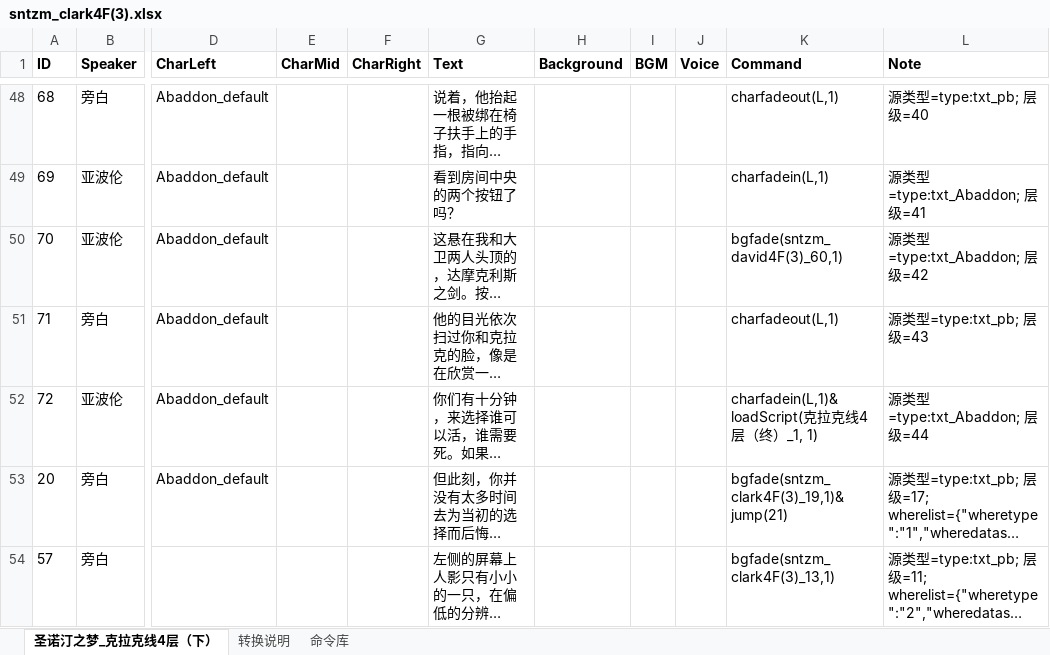
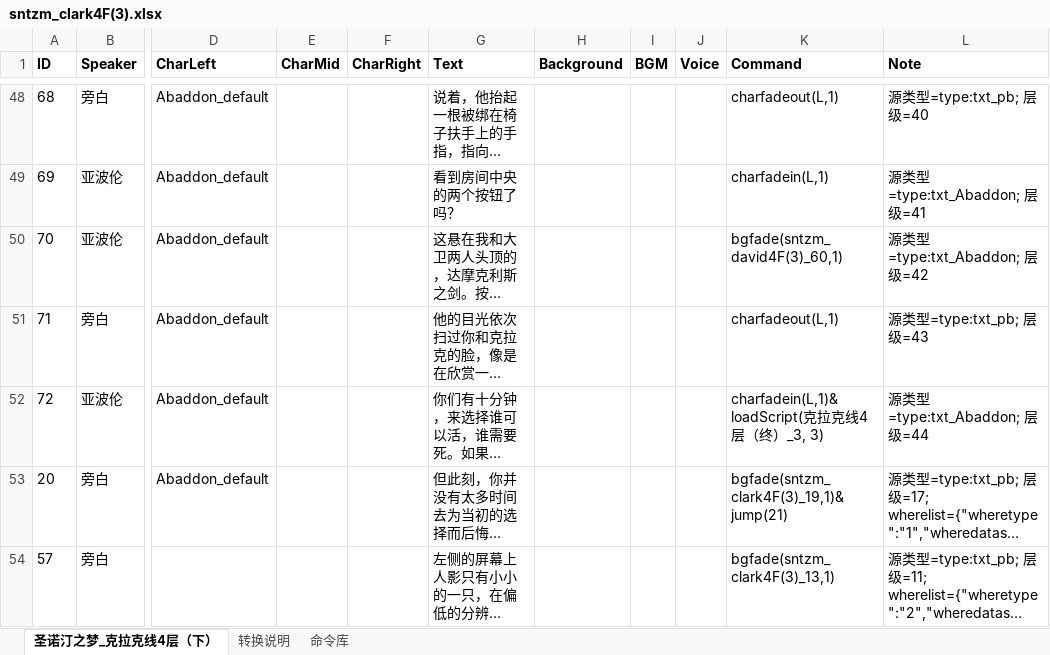
Before and after one commit to LINGG7/VNovelizer_v2.0, an Excel workbook: Assets/Resources/VNovelizerRes/ExcelVNScripts/sntzm_clark4F(3).xlsx, sheet 圣诺汀之梦_克拉克线4层（下）, drawn as a sheet; only a part is shown, gaps mark what is left out; long unchanged cells end in …; values as stored, in another font and other column widths than the file's, no borders; the diff names each change by its address in the sheet, - before the commit and + after, or states it on an @@ line.

```diff
--- a/Assets/Resources/VNovelizerRes/ExcelVNScripts/sntzm_clark4F(3).xlsx (sheet 圣诺汀之梦_克拉克线4层（下）)
+++ b/Assets/Resources/VNovelizerRes/ExcelVNScripts/sntzm_clark4F(3).xlsx (sheet 圣诺汀之梦_克拉克线4层（下）)
-K52 (Command): charfadein(L,1)&loadScript(克拉克线4层（终）_1, 1)
+K52 (Command): charfadein(L,1)&loadScript(克拉克线4层（终）_3, 3)
```
Also changed, not shown: Assets/Resources/VNovelizerRes/ExcelVNScripts/sntzm_final(3).xlsx, Assets/Resources/VNovelizerRes/ExcelVNScripts/sntzm_final(4).xlsx, 27 other files.
